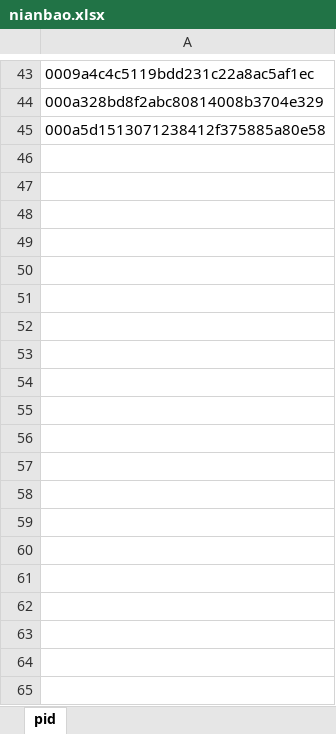
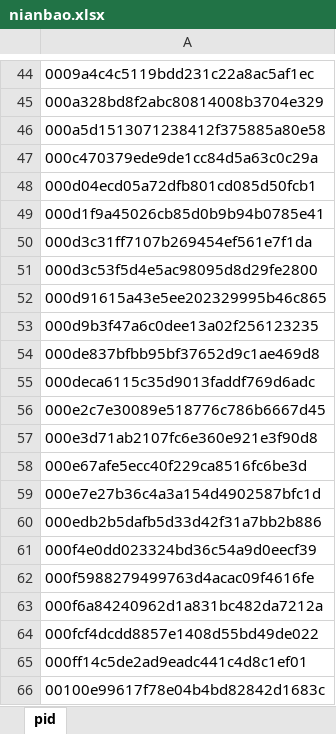
Before and after one commit to Mengyanhong/beifen, an Excel workbook: API_project/data/Excel/nianbao.xlsx, sheet pid, drawn as a sheet; only a part is shown, gaps mark what is left out; values as stored, in another font and other column widths than the file's, no borders; the diff covers the shown part only; the diff names each change by its address in the sheet, - before the commit and + after, or states it on an @@ line.

```diff
--- a/API_project/data/Excel/nianbao.xlsx (sheet pid)
+++ b/API_project/data/Excel/nianbao.xlsx (sheet pid)
+row 47: 000c470379ede9de1cc84d5a63c0c29a
+row 48: 000d04ecd05a72dfb801cd085d50fcb1
+row 49: 000d1f9a45026cb85d0b9b94b0785e41
+row 50: 000d3c31ff7107b269454ef561e7f1da
+row 51: 000d3c53f5d4e5ac98095d8d29fe2800
+row 52: 000d91615a43e5ee202329995b46c865
+row 53: 000d9b3f47a6c0dee13a02f256123235
+row 54: 000de837bfbb95bf37652d9c1ae469d8
+row 55: 000deca6115c35d9013faddf769d6adc
+row 56: 000e2c7e30089e518776c786b6667d45
+row 57: 000e3d71ab2107fc6e360e921e3f90d8
+row 58: 000e67afe5ecc40f229ca8516fc6be3d
+row 59: 000e7e27b36c4a3a154d4902587bfc1d
+row 60: 000edb2b5dafb5d33d42f31a7bb2b886
+row 61: 000f4e0dd023324bd36c54a9d0eecf39
+row 62: 000f5988279499763d4acac09f4616fe
+row 63: 000f6a84240962d1a831bc482da7212a
+row 64: 000fcf4dcdd8857e1408d55bd49de022
+row 65: 000ff14c5de2ad9eadc441c4d8c1ef01
+row 66: 00100e99617f78e04b4bd82842d1683c
```
Also changed, not shown: 24 added rows elsewhere in this sheet, API_project/data/Excel/adminlicense.xlsx, API_project/report/Excel/0102迭代联系方式渠道.xlsx, 7 other files.
